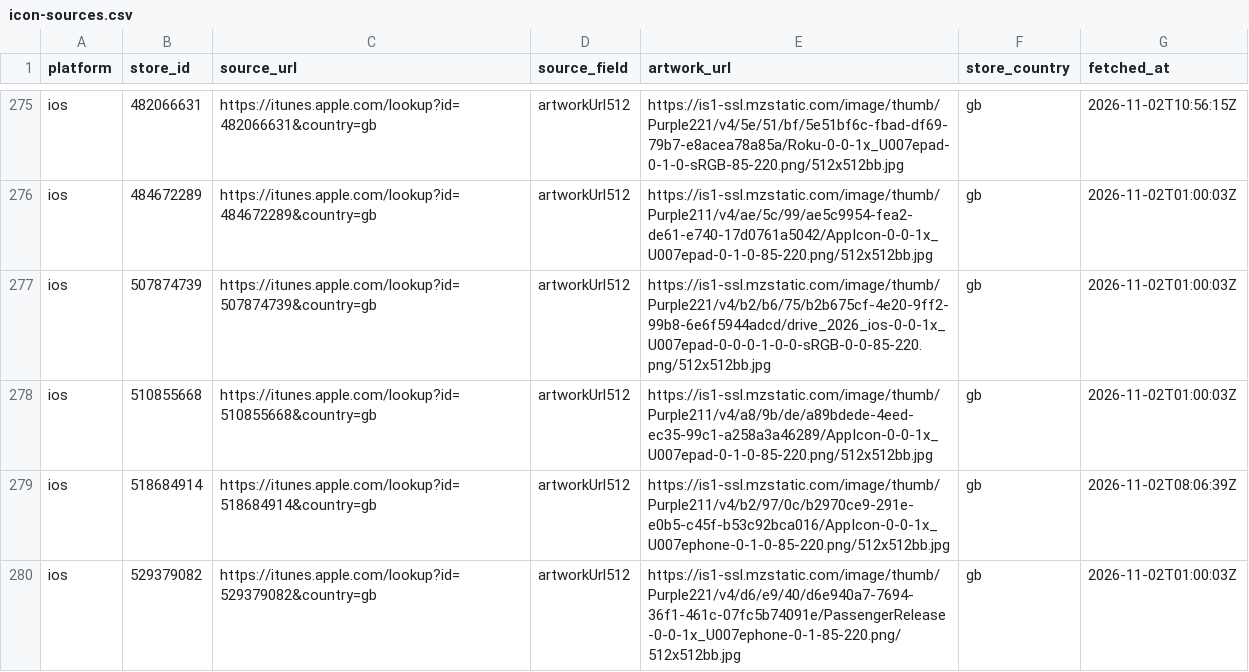
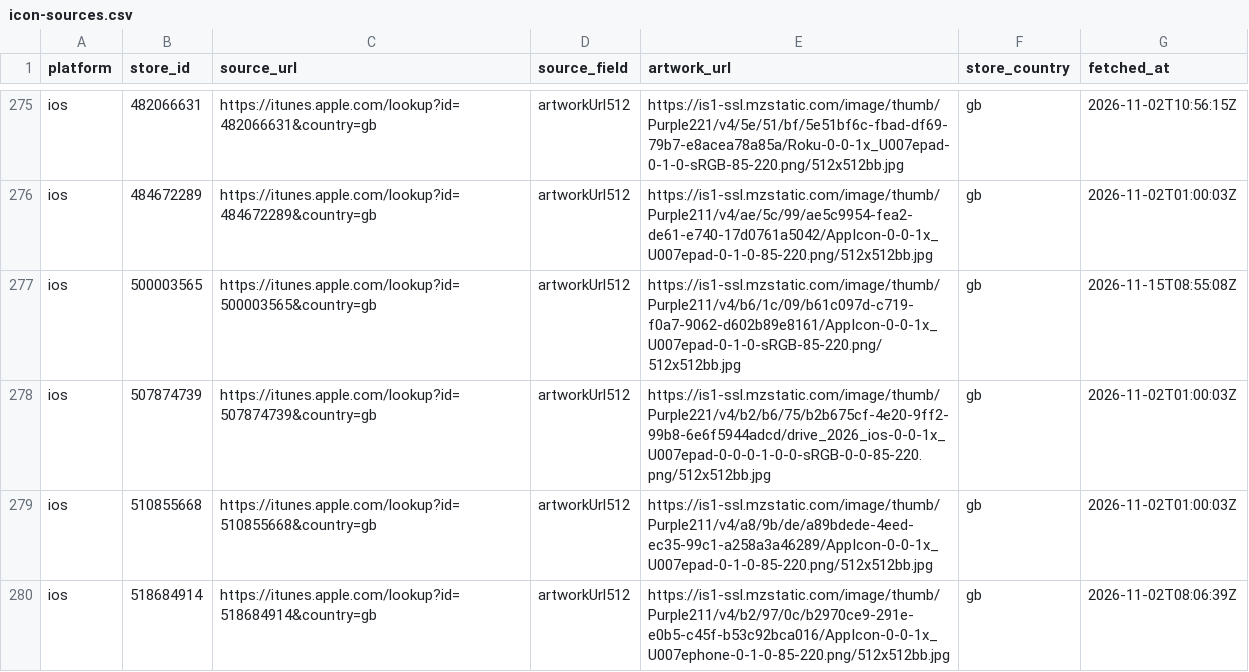
Before and after one commit to ashishkharche/tech-stack, a CSV file: data/icon-sources.csv, drawn as a sheet; only a part is shown, gaps mark what is left out; the shorter side is filled out with more unchanged rows; the diff names each change by its address in the sheet, - before the commit and + after, or states it on an @@ line.

```diff
--- a/data/icon-sources.csv
+++ b/data/icon-sources.csv
+row 277: ios | 500003565 | https://itunes.apple.com/lookup?id=500003565&country=gb | artworkUrl512 | https://is1-ssl.mzstatic.com/image/thumb/Purple211/v4/b6/1c/09/b61c097d-c719-f0a7-9062-d602b89e8161/AppIcon-0-0-1x_U007epad-0-1-0-sRGB-85-220.png/512x512bb.jpg | gb | 2026-11-15T08:55:08Z
```
Also changed, not shown: index.csv, sdks.csv, 33 other files.
